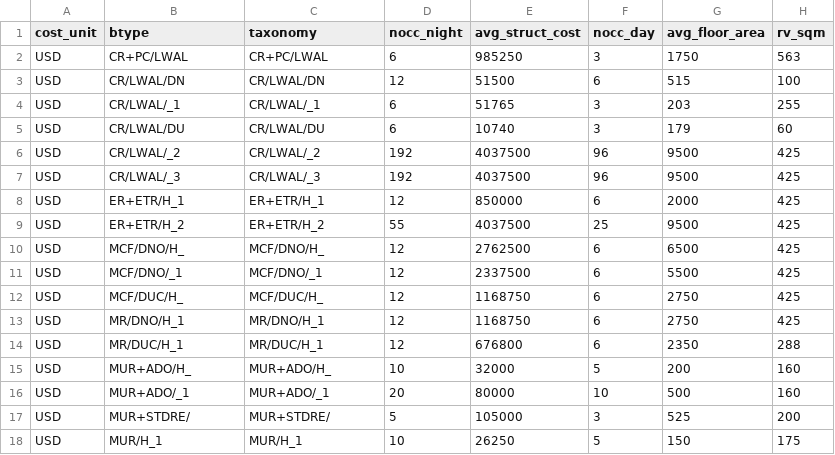
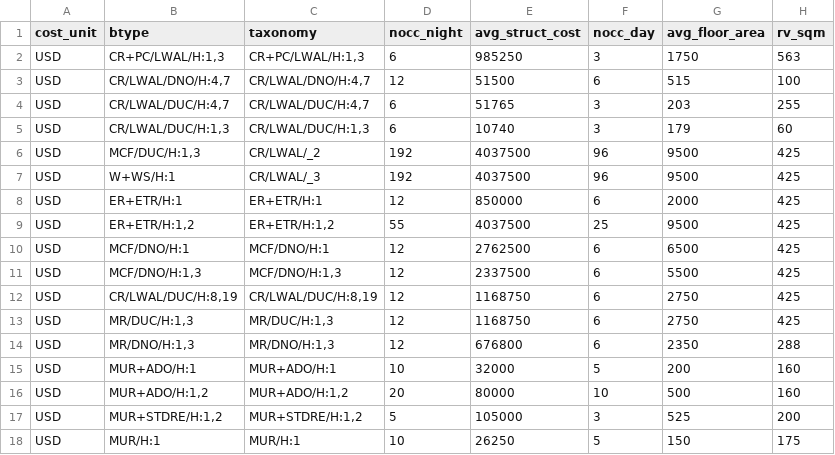
Before and after one commit to GFZ-Centre-for-Early-Warning/assetmaster, a CSV file: schemas/SARA_v1.0/SARA_v1.0_prop.csv, drawn as a sheet; only a part is shown; the diff covers the shown part only.

Commit message:
fixed taxonomies

```diff
--- a/schemas/SARA_v1.0/SARA_v1.0_prop.csv
+++ b/schemas/SARA_v1.0/SARA_v1.0_prop.csv
@@ -1,18 +1,18 @@
 cost_unit,btype,taxonomy,nocc_night,avg_struct_cost,nocc_day,avg_floor_area,rv_sqm
-USD,CR+PC/LWAL,CR+PC/LWAL,6,985250,3,1750,563
-USD,CR/LWAL/DN,CR/LWAL/DN,12,51500,6,515,100
-USD,CR/LWAL/_1,CR/LWAL/_1,6,51765,3,203,255
-USD,CR/LWAL/DU,CR/LWAL/DU,6,10740,3,179,60
-USD,CR/LWAL/_2,CR/LWAL/_2,192,4037500,96,9500,425
-USD,CR/LWAL/_3,CR/LWAL/_3,192,4037500,96,9500,425
-USD,ER+ETR/H_1,ER+ETR/H_1,12,850000,6,2000,425
-USD,ER+ETR/H_2,ER+ETR/H_2,55,4037500,25,9500,425
-USD,MCF/DNO/H_,MCF/DNO/H_,12,2762500,6,6500,425
-USD,MCF/DNO/_1,MCF/DNO/_1,12,2337500,6,5500,425
-USD,MCF/DUC/H_,MCF/DUC/H_,12,1168750,6,2750,425
-USD,MR/DNO/H_1,MR/DNO/H_1,12,1168750,6,2750,425
-USD,MR/DUC/H_1,MR/DUC/H_1,12,676800,6,2350,288
-USD,MUR+ADO/H_,MUR+ADO/H_,10,32000,5,200,160
-USD,MUR+ADO/_1,MUR+ADO/_1,20,80000,10,500,160
-USD,MUR+STDRE/,MUR+STDRE/,5,105000,3,525,200
-USD,MUR/H_1,MUR/H_1,10,26250,5,150,175
+USD,"CR+PC/LWAL/H:1,3","CR+PC/LWAL/H:1,3",6,985250,3,1750,563
+USD,"CR/LWAL/DNO/H:4,7","CR/LWAL/DNO/H:4,7",12,51500,6,515,100
+USD,"CR/LWAL/DUC/H:4,7","CR/LWAL/DUC/H:4,7",6,51765,3,203,255
+USD,"CR/LWAL/DUC/H:1,3","CR/LWAL/DUC/H:1,3",6,10740,3,179,60
+USD,"MCF/DUC/H:1,3",CR/LWAL/_2,192,4037500,96,9500,425
+USD,W+WS/H:1,CR/LWAL/_3,192,4037500,96,9500,425
+USD,ER+ETR/H:1,ER+ETR/H:1,12,850000,6,2000,425
+USD,"ER+ETR/H:1,2","ER+ETR/H:1,2",55,4037500,25,9500,425
+USD,MCF/DNO/H:1,MCF/DNO/H:1,12,2762500,6,6500,425
+USD,"MCF/DNO/H:1,3","MCF/DNO/H:1,3",12,2337500,6,5500,425
+USD,"CR/LWAL/DUC/H:8,19","CR/LWAL/DUC/H:8,19",12,1168750,6,2750,425
+USD,"MR/DUC/H:1,3","MR/DUC/H:1,3",12,1168750,6,2750,425
+USD,"MR/DNO/H:1,3","MR/DNO/H:1,3",12,676800,6,2350,288
+USD,MUR+ADO/H:1,MUR+ADO/H:1,10,32000,5,200,160
+USD,"MUR+ADO/H:1,2","MUR+ADO/H:1,2",20,80000,10,500,160
+USD,"MUR+STDRE/H:1,2","MUR+STDRE/H:1,2",5,105000,3,525,200
+USD,MUR/H:1,MUR/H:1,10,26250,5,150,175
```
Also changed, not shown: 10 edited cells elsewhere in this file.
